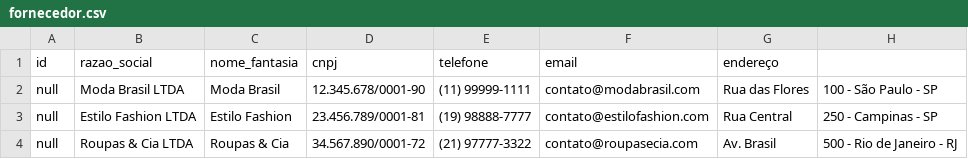
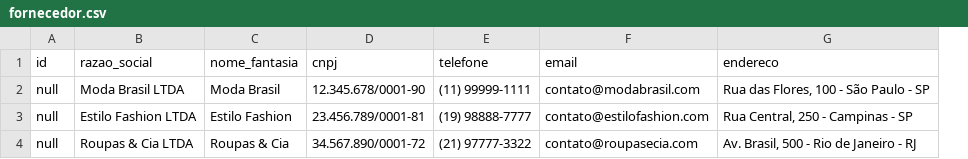
Before and after one commit to yasmindrudi16-bot/sesi_bcd_vps01_tema_2026, a CSV file: fornecedor.csv, drawn as a sheet; removed rows and columns are numbered as before the commit, all else as after; the diff names each change by its address in the sheet, - before the commit and + after, or states it on an @@ line.

Commit message:
Update fornecedor.csv

```diff
--- a/fornecedor.csv
+++ b/fornecedor.csv
-column G (endereço), rows 2-4: Rua das Flores | Rua Central | Av. Brasil
-column H, rows 2-4: 100 - São Paulo - SP | 250 - Campinas - SP | 500 - Rio de Janeiro - RJ
+column G (endereco), rows 2-4: Rua das Flores, 100 - São Paulo - SP | Rua Central, 250 - Campinas - SP | Av. Brasil, 500 - Rio de Janeiro - RJ
```
